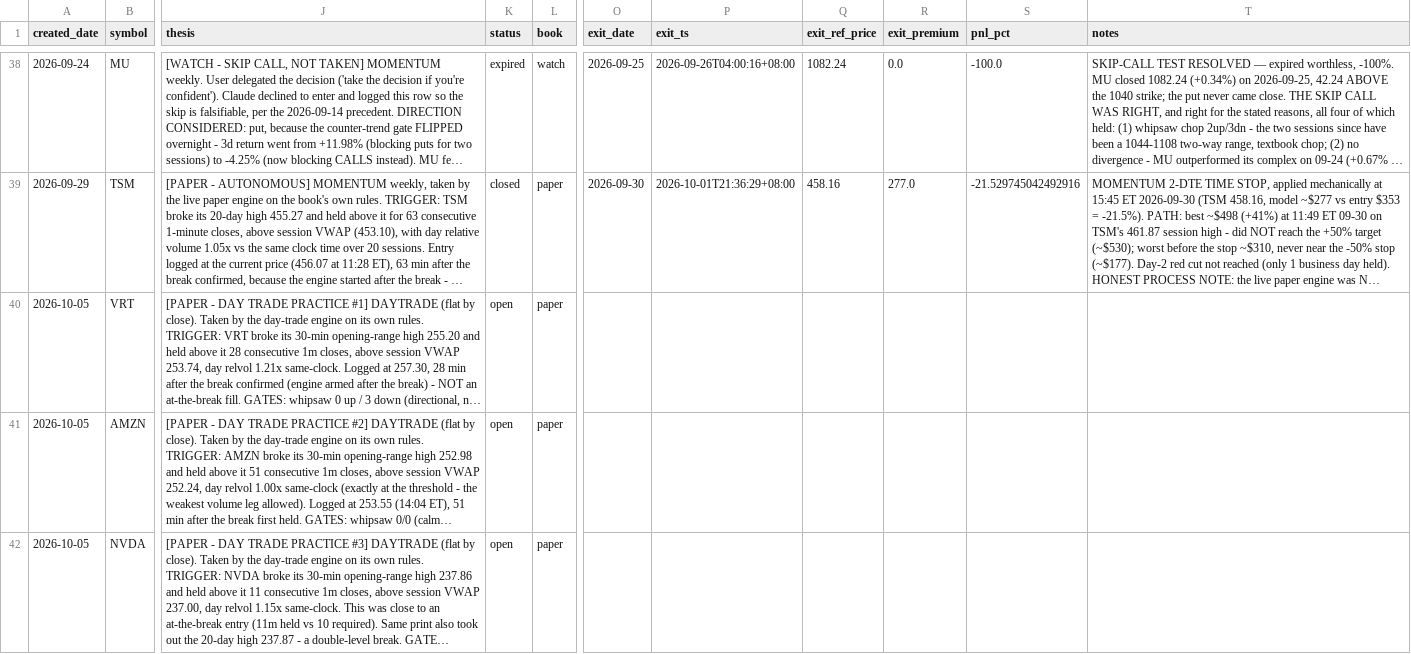
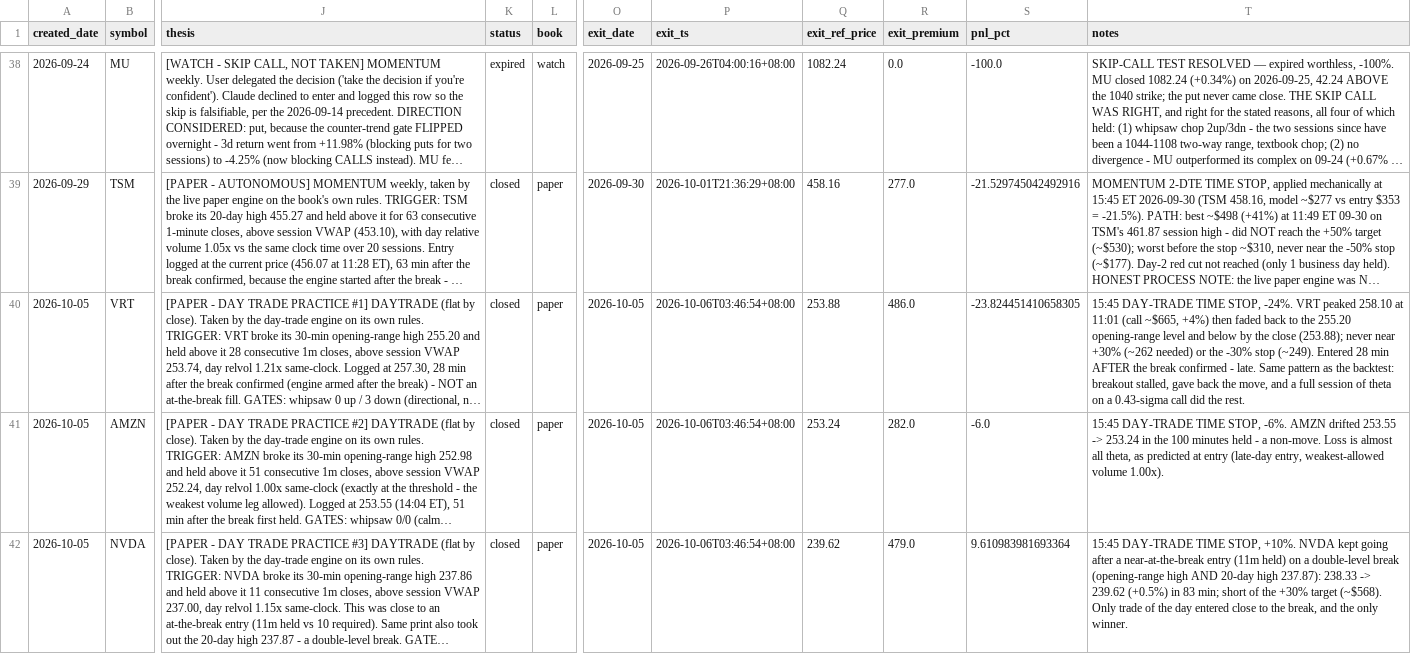
Before and after one commit to longansoju/options, a CSV file: data/recommendations.csv, drawn as a sheet; only a part is shown, gaps mark what is left out; long unchanged cells end in …; the diff names each change by its address in the sheet, - before the commit and + after, or states it on an @@ line.

```diff
--- a/data/recommendations.csv
+++ b/data/recommendations.csv
-K40:K42 (status): open
+K40:K42 (status): closed
-O40:O42 (exit_date): (empty)
+O40:O42 (exit_date): 2026-10-05
-P40:P42 (exit_ts): (empty)
+P40:P42 (exit_ts): 2026-10-06T03:46:54+08:00
-Q40 (exit_ref_price): (empty)
+Q40 (exit_ref_price): 253.88
-R40 (exit_premium): (empty)
+R40 (exit_premium): 486.0
-S40 (pnl_pct): (empty)
+S40 (pnl_pct): -23.824451410658305
-T40 (notes): (empty)
+T40 (notes): 15:45 DAY-TRADE TIME STOP, -24%. VRT peaked 258.10 at 11:01 (call ~$665, +4%) then faded back to the 255.20 opening-range level and below by the close (253.88); never near +30% (~262 needed) or the -30% stop (~249). Entered 28 min AFTER the break confirmed - late. Same pattern as the backtest: breakout stalled, gave back the move, and a full session of theta on a 0.43-sigma call did the rest.
-Q41 (exit_ref_price): (empty)
+Q41 (exit_ref_price): 253.24
-R41 (exit_premium): (empty)
+R41 (exit_premium): 282.0
-S41 (pnl_pct): (empty)
+S41 (pnl_pct): -6.0
-T41 (notes): (empty)
+T41 (notes): 15:45 DAY-TRADE TIME STOP, -6%. AMZN drifted 253.55 -> 253.24 in the 100 minutes held - a non-move. Loss is almost all theta, as predicted at entry (late-day entry, weakest-allowed volume 1.00x).
-Q42 (exit_ref_price): (empty)
+Q42 (exit_ref_price): 239.62
-R42 (exit_premium): (empty)
+R42 (exit_premium): 479.0
-S42 (pnl_pct): (empty)
+S42 (pnl_pct): 9.610983981693364
-T42 (notes): (empty)
+T42 (notes): 15:45 DAY-TRADE TIME STOP, +10%. NVDA kept going after a near-at-the-break entry (11m held) on a double-level break (opening-range high AND 20-day high 237.87): 238.33 -> 239.62 (+0.5%) in 83 min; short of the +30% target (~$568). Only trade of the day entered close to the break, and the only winner.
```
